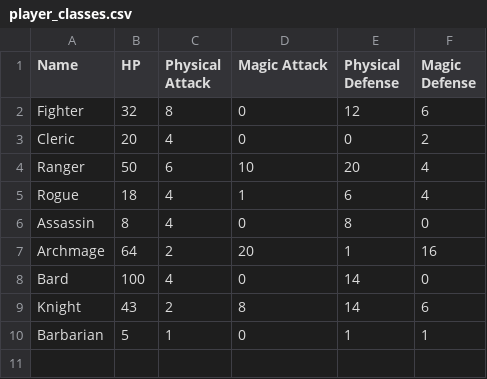
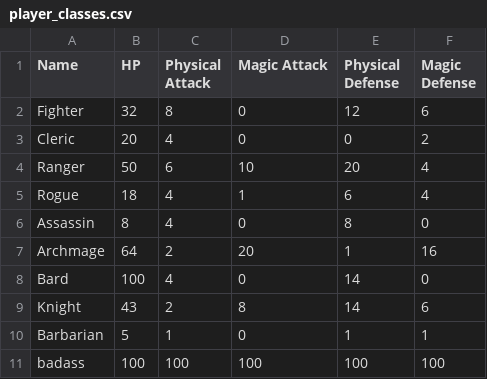
Before and after one commit to yyan33/basic_rpg, a CSV file: src/actors/player_classes.csv, drawn as a sheet; the diff names each change by its address in the sheet, - before the commit and + after, or states it on an @@ line.

```diff
--- a/src/actors/player_classes.csv
+++ b/src/actors/player_classes.csv
+row 11: badass | 100 | 100 | 100 | 100 | 100
```
Also changed, not shown: 8 other files.
